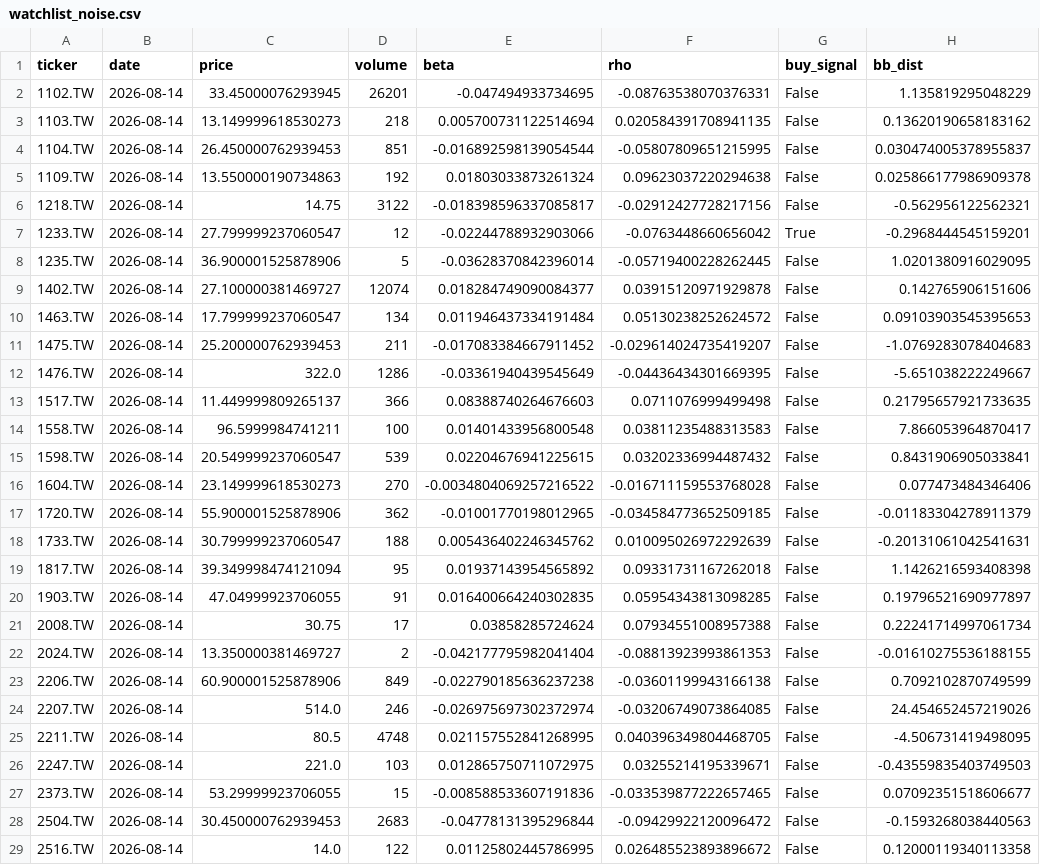
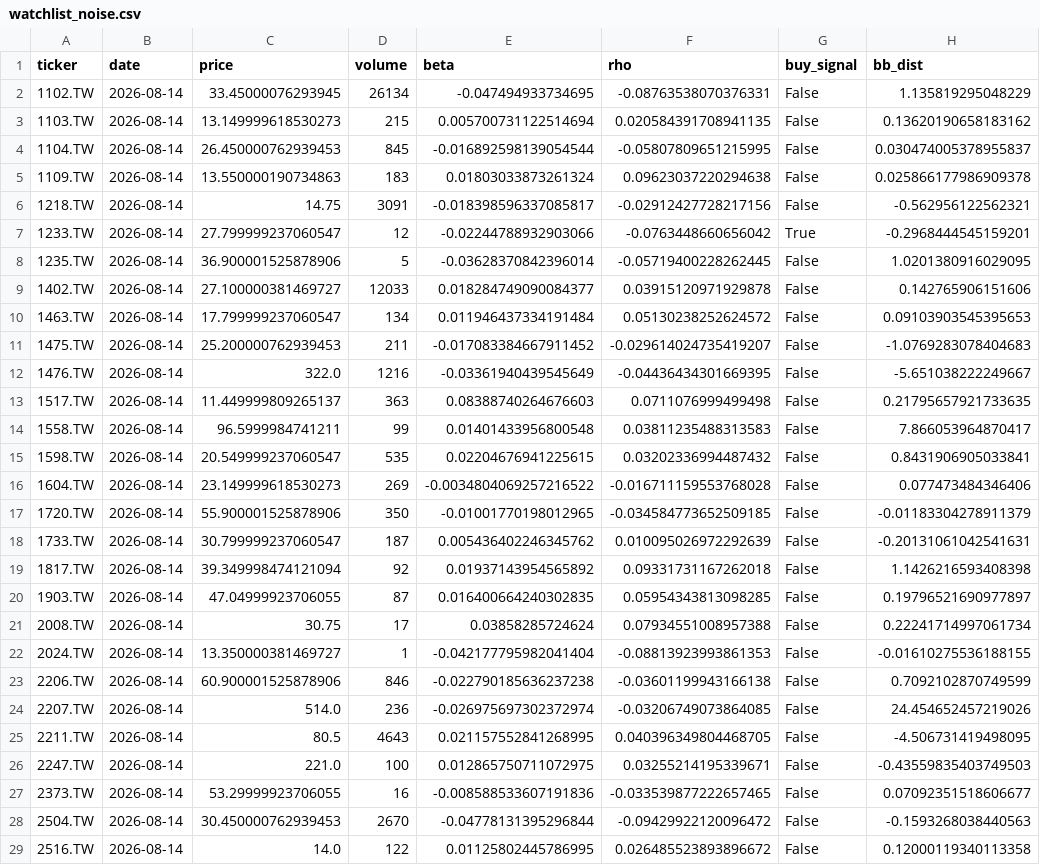
Before and after one commit to bdron0222-cpu/stock_engine, a CSV file: watchlist_noise.csv, drawn as a sheet; only a part is shown; the diff covers the shown part only.

```diff
--- a/watchlist_noise.csv
+++ b/watchlist_noise.csv
@@ -1,29 +1,29 @@
 ticker,date,price,volume,beta,rho,buy_signal,bb_dist
-1102.TW,2026-08-14,33.45000076293945,26201,-0.047494933734695,-0.08763538070376331,False,1.135819295048229
-1103.TW,2026-08-14,13.149999618530273,218,0.005700731122514694,0.020584391708941135,False,0.13620190658183162
-1104.TW,2026-08-14,26.450000762939453,851,-0.016892598139054544,-0.05807809651215995,False,0.030474005378955837
-1109.TW,2026-08-14,13.550000190734863,192,0.01803033873261324,0.09623037220294638,False,0.025866177986909378
-1218.TW,2026-08-14,14.75,3122,-0.018398596337085817,-0.02912427728217156,False,-0.562956122562321
+1102.TW,2026-08-14,33.45000076293945,26134,-0.047494933734695,-0.08763538070376331,False,1.135819295048229
+1103.TW,2026-08-14,13.149999618530273,215,0.005700731122514694,0.020584391708941135,False,0.13620190658183162
+1104.TW,2026-08-14,26.450000762939453,845,-0.016892598139054544,-0.05807809651215995,False,0.030474005378955837
+1109.TW,2026-08-14,13.550000190734863,183,0.01803033873261324,0.09623037220294638,False,0.025866177986909378
+1218.TW,2026-08-14,14.75,3091,-0.018398596337085817,-0.02912427728217156,False,-0.562956122562321
 1233.TW,2026-08-14,27.799999237060547,12,-0.02244788932903066,-0.0763448660656042,True,-0.2968444545159201
 1235.TW,2026-08-14,36.900001525878906,5,-0.03628370842396014,-0.05719400228262445,False,1.0201380916029095
-1402.TW,2026-08-14,27.100000381469727,12074,0.018284749090084377,0.03915120971929878,False,0.142765906151606
+1402.TW,2026-08-14,27.100000381469727,12033,0.018284749090084377,0.03915120971929878,False,0.142765906151606
 1463.TW,2026-08-14,17.799999237060547,134,0.011946437334191484,0.05130238252624572,False,0.09103903545395653
 1475.TW,2026-08-14,25.200000762939453,211,-0.017083384667911452,-0.029614024735419207,False,-1.0769283078404683
-1476.TW,2026-08-14,322.0,1286,-0.03361940439545649,-0.04436434301669395,False,-5.651038222249667
-1517.TW,2026-08-14,11.449999809265137,366,0.08388740264676603,0.0711076999499498,False,0.21795657921733635
-1558.TW,2026-08-14,96.5999984741211,100,0.01401433956800548,0.03811235488313583,False,7.866053964870417
-1598.TW,2026-08-14,20.549999237060547,539,0.02204676941225615,0.03202336994487432,False,0.8431906905033841
-1604.TW,2026-08-14,23.149999618530273,270,-0.0034804069257216522,-0.016711159553768028,False,0.077473484346406
-1720.TW,2026-08-14,55.900001525878906,362,-0.01001770198012965,-0.034584773652509185,False,-0.01183304278911379
-1733.TW,2026-08-14,30.799999237060547,188,0.005436402246345762,0.010095026972292639,False,-0.20131061042541631
-1817.TW,2026-08-14,39.349998474121094,95,0.01937143954565892,0.09331731167262018,False,1.1426216593408398
-1903.TW,2026-08-14,47.04999923706055,91,0.016400664240302835,0.05954343813098285,False,0.19796521690977897
+1476.TW,2026-08-14,322.0,1216,-0.03361940439545649,-0.04436434301669395,False,-5.651038222249667
+1517.TW,2026-08-14,11.449999809265137,363,0.08388740264676603,0.0711076999499498,False,0.21795657921733635
+1558.TW,2026-08-14,96.5999984741211,99,0.01401433956800548,0.03811235488313583,False,7.866053964870417
+1598.TW,2026-08-14,20.549999237060547,535,0.02204676941225615,0.03202336994487432,False,0.8431906905033841
+1604.TW,2026-08-14,23.149999618530273,269,-0.0034804069257216522,-0.016711159553768028,False,0.077473484346406
+1720.TW,2026-08-14,55.900001525878906,350,-0.01001770198012965,-0.034584773652509185,False,-0.01183304278911379
+1733.TW,2026-08-14,30.799999237060547,187,0.005436402246345762,0.010095026972292639,False,-0.20131061042541631
+1817.TW,2026-08-14,39.349998474121094,92,0.01937143954565892,0.09331731167262018,False,1.1426216593408398
+1903.TW,2026-08-14,47.04999923706055,87,0.016400664240302835,0.05954343813098285,False,0.19796521690977897
 2008.TW,2026-08-14,30.75,17,0.03858285724624,0.07934551008957388,False,0.22241714997061734
-2024.TW,2026-08-14,13.350000381469727,2,-0.042177795982041404,-0.08813923993861353,False,-0.01610275536188155
-2206.TW,2026-08-14,60.900001525878906,849,-0.022790185636237238,-0.03601199943166138,False,0.7092102870749599
-2207.TW,2026-08-14,514.0,246,-0.026975697302372974,-0.03206749073864085,False,24.454652457219026
-2211.TW,2026-08-14,80.5,4748,0.021157552841268995,0.040396349804468705,False,-4.506731419498095
-2247.TW,2026-08-14,221.0,103,0.012865750711072975,0.03255214195339671,False,-0.43559835403749503
-2373.TW,2026-08-14,53.29999923706055,15,-0.008588533607191836,-0.033539877222657465,False,0.07092351518606677
-2504.TW,2026-08-14,30.450000762939453,2683,-0.04778131395296844,-0.09429922120096472,False,-0.1593268038440563
+2024.TW,2026-08-14,13.350000381469727,1,-0.042177795982041404,-0.08813923993861353,False,-0.01610275536188155
+2206.TW,2026-08-14,60.900001525878906,846,-0.022790185636237238,-0.03601199943166138,False,0.7092102870749599
+2207.TW,2026-08-14,514.0,236,-0.026975697302372974,-0.03206749073864085,False,24.454652457219026
+2211.TW,2026-08-14,80.5,4643,0.021157552841268995,0.040396349804468705,False,-4.506731419498095
+2247.TW,2026-08-14,221.0,100,0.012865750711072975,0.03255214195339671,False,-0.43559835403749503
+2373.TW,2026-08-14,53.29999923706055,16,-0.008588533607191836,-0.033539877222657465,False,0.07092351518606677
+2504.TW,2026-08-14,30.450000762939453,2670,-0.04778131395296844,-0.09429922120096472,False,-0.1593268038440563
 2516.TW,2026-08-14,14.0,122,0.01125802445786995,0.026485523893896672,False,0.12000119340113358
```
Also changed, not shown: 36 edited cells elsewhere in this file, all_candidates_proximity.csv, watchlist_conservative.csv, 1 other file.
